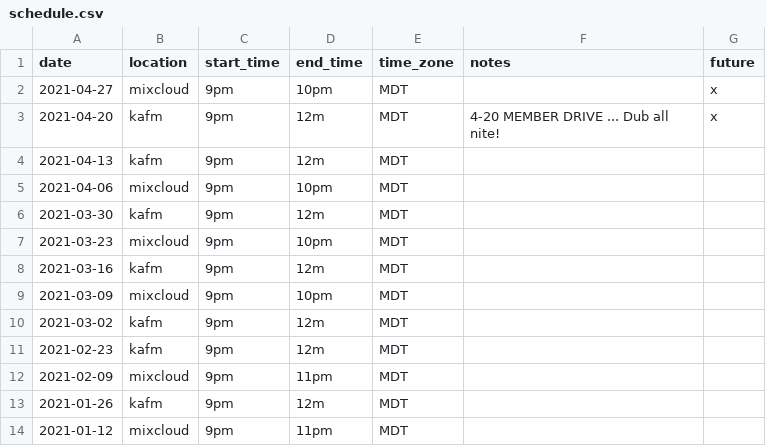
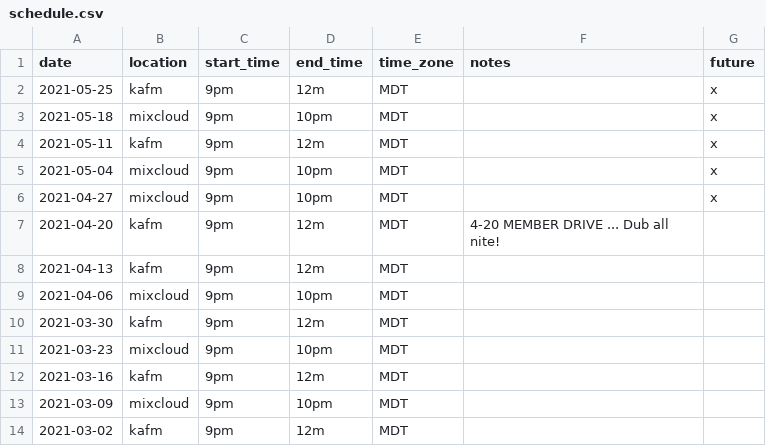
Before and after one commit to ubikorp/lacking.org, a CSV file: _data/schedule.csv, drawn as a sheet; only a part is shown; the shorter side is filled out with more unchanged rows.

Commit message:
Update schedule

```diff
--- a/_data/schedule.csv
+++ b/_data/schedule.csv
@@ -1,4 +1,8 @@
 date,location,start_time,end_time,time_zone,notes,future
+2021-05-25,kafm,9pm,12m,MDT,,x
+2021-05-18,mixcloud,9pm,10pm,MDT,,x
+2021-05-11,kafm,9pm,12m,MDT,,x
+2021-05-04,mixcloud,9pm,10pm,MDT,,x
 2021-04-27,mixcloud,9pm,10pm,MDT,,x
-2021-04-20,kafm,9pm,12m,MDT,4-20 MEMBER DRIVE ... Dub all nite!,x
+2021-04-20,kafm,9pm,12m,MDT,4-20 MEMBER DRIVE ... Dub all nite!,
 2021-04-13,kafm,9pm,12m,MDT,,
```
Also changed, not shown: 1 other file.
